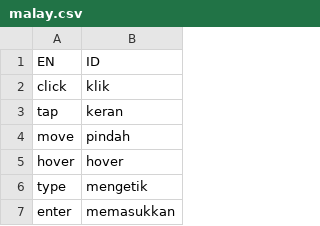
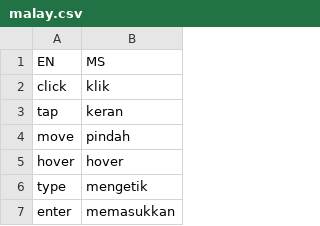
Before and after one commit to aisingapore/TagUI, a CSV file: src/languages/malay.csv, drawn as a sheet; only a part is shown.

Commit message:
#986 - add new dictionary for Malayalam

```diff
--- a/src/languages/malay.csv
+++ b/src/languages/malay.csv
@@ -1,2 +1,2 @@
-EN,ID
+EN,MS
 click,klik
```
Also changed, not shown: 3 other files.
